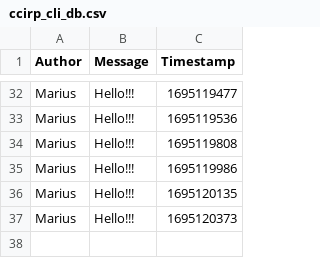
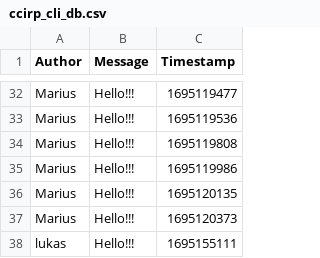
Before and after one commit to ITU-BDSA23-GROUP4/Chirp, a CSV file: ccirp_cli_db.csv, drawn as a sheet; only a part is shown, gaps mark what is left out.

```diff
--- a/ccirp_cli_db.csv
+++ b/ccirp_cli_db.csv
@@ -38 +38,2 @@ Marius,Hello!!!,1695120135
 Marius,Hello!!!,1695120373
+lukas,Hello!!!,1695155111
```
Also changed, not shown: 2 other files.
